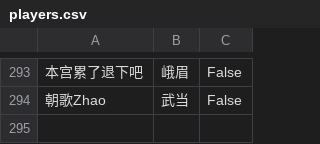
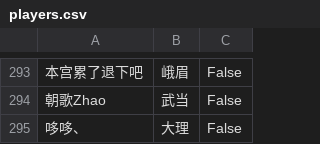
Before and after one commit to elliottfeng/game-team-system, a CSV file: data/players.csv, drawn as a sheet; only a part is shown, gaps mark what is left out; the diff names each change by its address in the sheet, - before the commit and + after, or states it on an @@ line.

Commit message:
Update players data

```diff
--- a/data/players.csv
+++ b/data/players.csv
+row 295: 哆哆、 | 大理 | False
```
